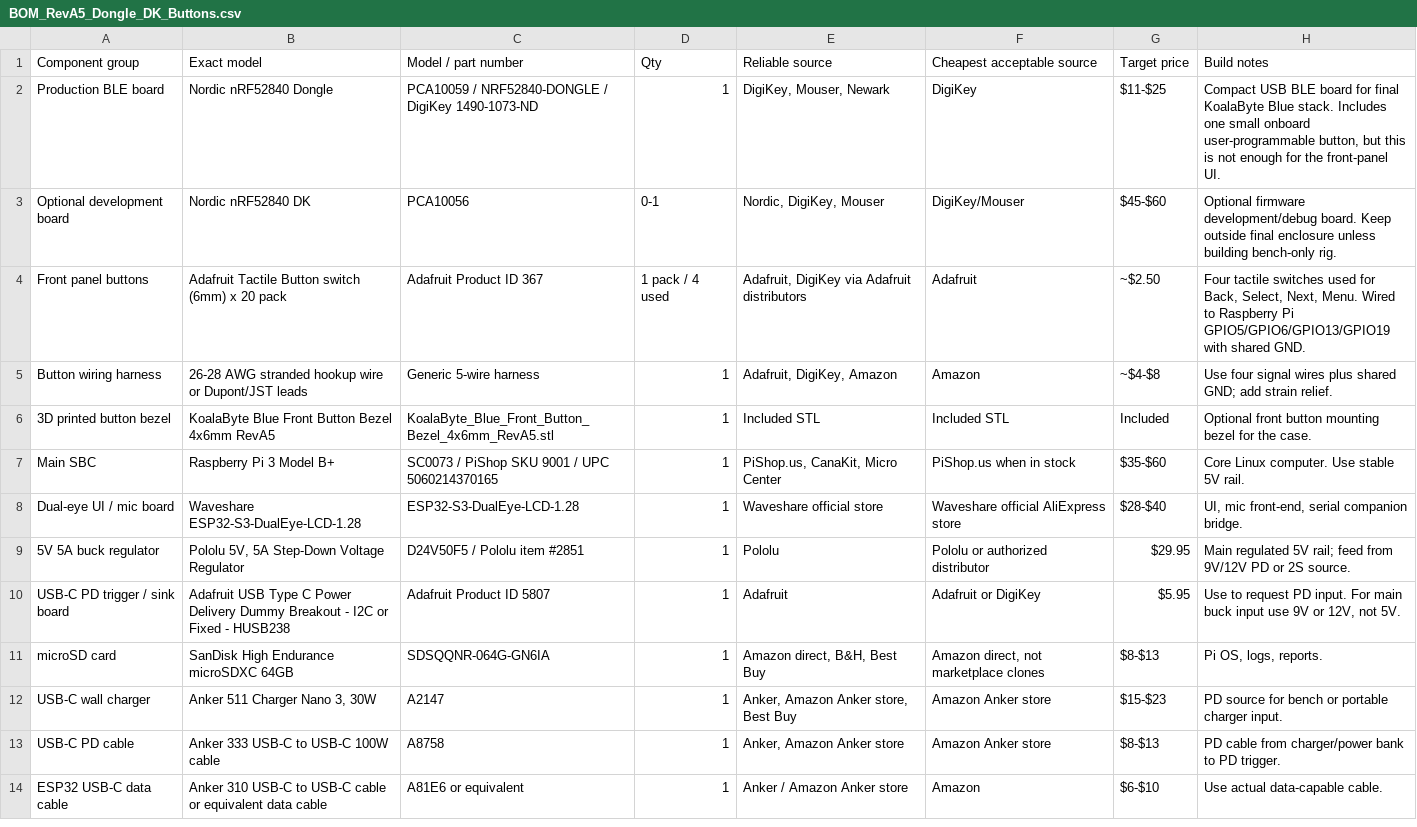
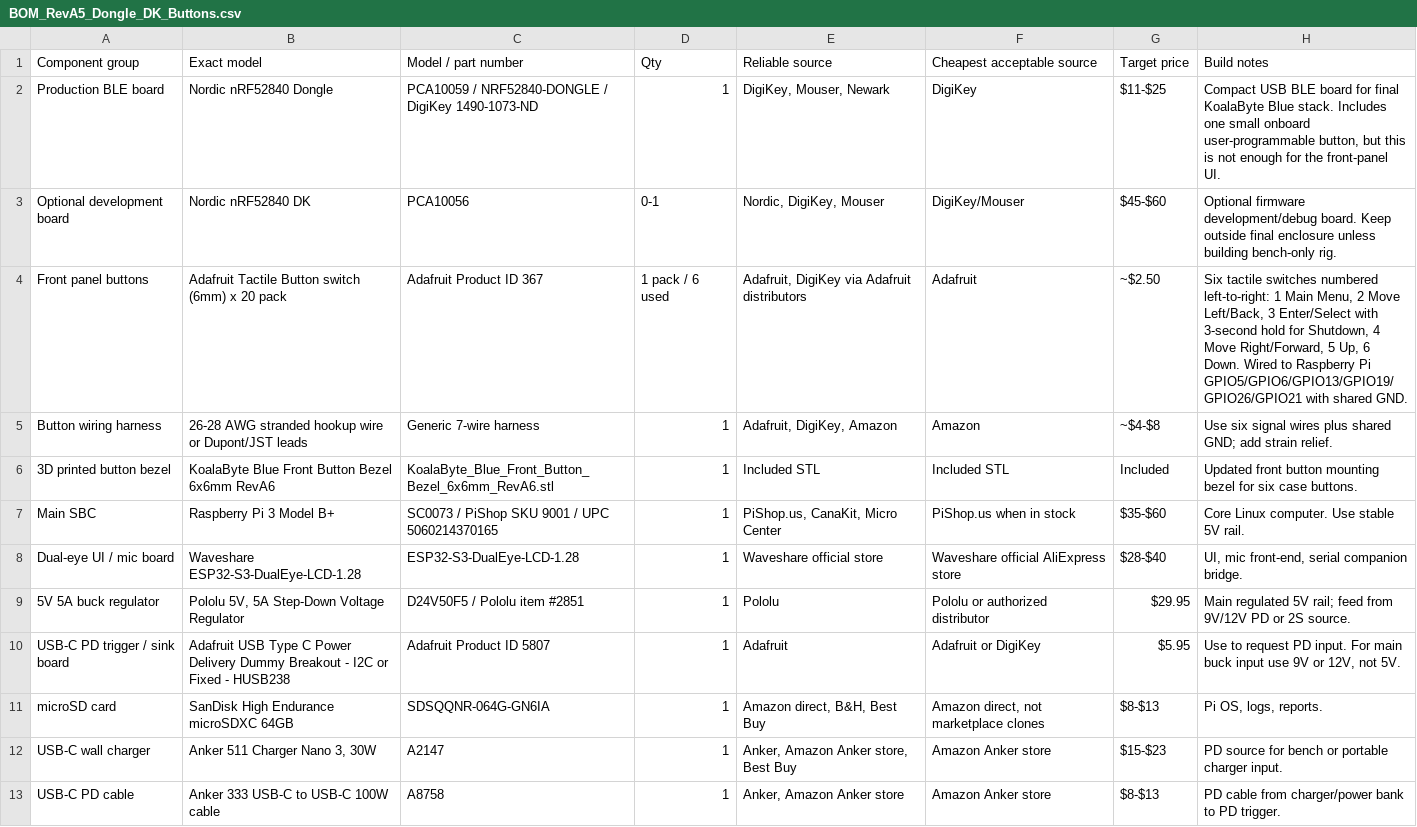
Before and after one commit to greatwhitek9-lab/KoalaByte-Blue, a CSV file: production/RevA1-nrf52840-dongle/BOM_RevA5_Dongle_DK_Buttons.csv, drawn as a sheet; only a part is shown; the shorter side is filled out with more unchanged rows.

Commit message:
Update BOM for six-button RevA6 mapping

```diff
--- a/production/RevA1-nrf52840-dongle/BOM_RevA5_Dongle_DK_Buttons.csv
+++ b/production/RevA1-nrf52840-dongle/BOM_RevA5_Dongle_DK_Buttons.csv
@@ -3,5 +3,5 @@ Production BLE board,Nordic nRF52840 Dongle,PCA10059 / NRF52840-DONGLE / DigiKey
 Optional development board,Nordic nRF52840 DK,PCA10056,0-1,"Nordic, DigiKey, Mouser",DigiKey/Mouser,$45-$60,"Optional firmware development/debug board. Keep outside final enclosure unless building bench-only rig."
-Front panel buttons,Adafruit Tactile Button switch (6mm) x 20 pack,Adafruit Product ID 367,1 pack / 4 used,"Adafruit, DigiKey via Adafruit distributors",Adafruit,~$2.50,"Four tactile switches used for Back, Select, Next, Menu. Wired to Raspberry Pi GPIO5/GPIO6/GPIO13/GPIO19 with shared GND."
-Button wiring harness,26-28 AWG stranded hookup wire or Dupont/JST leads,Generic 5-wire harness,1,"Adafruit, DigiKey, Amazon",Amazon,~$4-$8,"Use four signal wires plus shared GND; add strain relief."
-3D printed button bezel,KoalaByte Blue Front Button Bezel 4x6mm RevA5,KoalaByte_Blue_Front_Button_Bezel_4x6mm_RevA5.stl,1,Included STL,Included STL,Included,Optional front button mounting bezel for the case.
+Front panel buttons,Adafruit Tactile Button switch (6mm) x 20 pack,Adafruit Product ID 367,1 pack / 6 used,"Adafruit, DigiKey via Adafruit distributors",Adafruit,~$2.50,"Six tactile switches numbered left-to-right: 1 Main Menu, 2 Move Left/Back, 3 Enter/Select with 3-second hold for Shutdown, 4 Move Right/Forward, 5 Up, 6 Down. Wired to Raspberry Pi GPIO5/GPIO6/GPIO13/GPIO19/GPIO26/GPIO21 with shared GND."
+Button wiring harness,26-28 AWG stranded hookup wire or Dupont/JST leads,Generic 7-wire harness,1,"Adafruit, DigiKey, Amazon",Amazon,~$4-$8,"Use six signal wires plus shared GND; add strain relief."
+3D printed button bezel,KoalaByte Blue Front Button Bezel 6x6mm RevA6,KoalaByte_Blue_Front_Button_Bezel_6x6mm_RevA6.stl,1,Included STL,Included STL,Included,Updated front button mounting bezel for six case buttons.
 Main SBC,Raspberry Pi 3 Model B+,SC0073 / PiShop SKU 9001 / UPC 5060214370165,1,"PiShop.us, CanaKit, Micro Center",PiShop.us when in stock,$35-$60,Core Linux computer. Use stable 5V rail.
```
